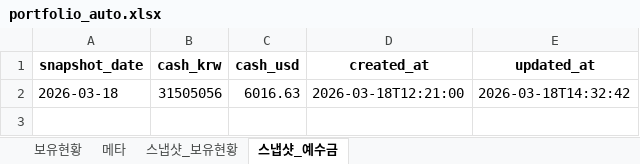
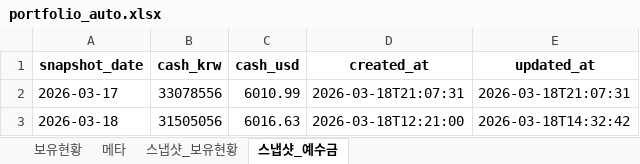
Before and after one commit to ssungjun83/invest_diary, an Excel workbook: portfolio_auto.xlsx, sheet 스냅샷_예수금, drawn as a sheet; values as stored, in another font and other column widths than the file's, no borders; the diff names each change by its address in the sheet, - before the commit and + after, or states it on an @@ line.

```diff
--- a/portfolio_auto.xlsx (sheet 스냅샷_예수금)
+++ b/portfolio_auto.xlsx (sheet 스냅샷_예수금)
+row 2: 2026-03-17 | 33078556 | 6010.99 | 2026-03-18T21:07:31 | 2026-03-18T21:07:31
```
Also changed, not shown: sheet 보유현황, sheet 메타.
